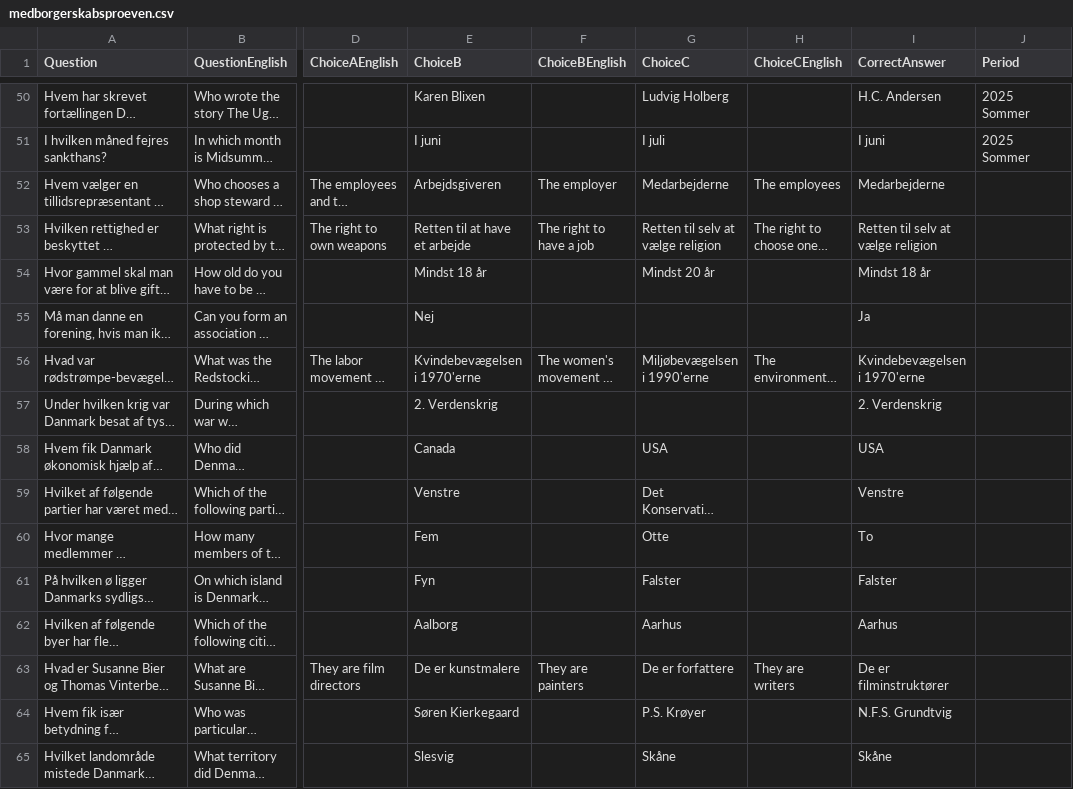
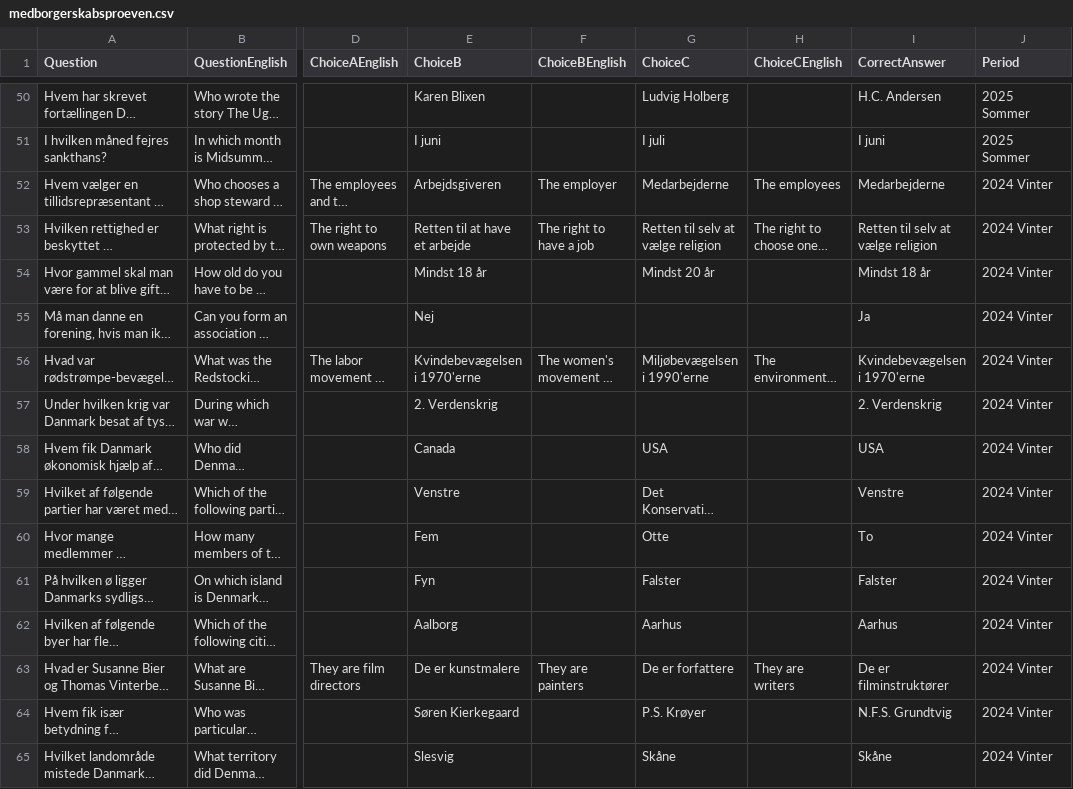
Before and after one commit to emreyurdaor-github/Flashcards, a CSV file: Flashcards/Data/medborgerskabsproeven.csv, drawn as a sheet; only a part is shown, gaps mark what is left out; long unchanged cells end in …; the diff covers the shown part only; the diff names each change by its address in the sheet, - before the commit and + after, or states it on an @@ line.

Commit message:
Add new quiz questions and answers to medborgerskabsproeven.csv

```diff
--- a/Flashcards/Data/medborgerskabsproeven.csv
+++ b/Flashcards/Data/medborgerskabsproeven.csv
-J52:J65 (Period): (empty)
+J52:J65 (Period): 2024 Vinter
```
Also changed, not shown: 136 edited cells elsewhere in this file.
